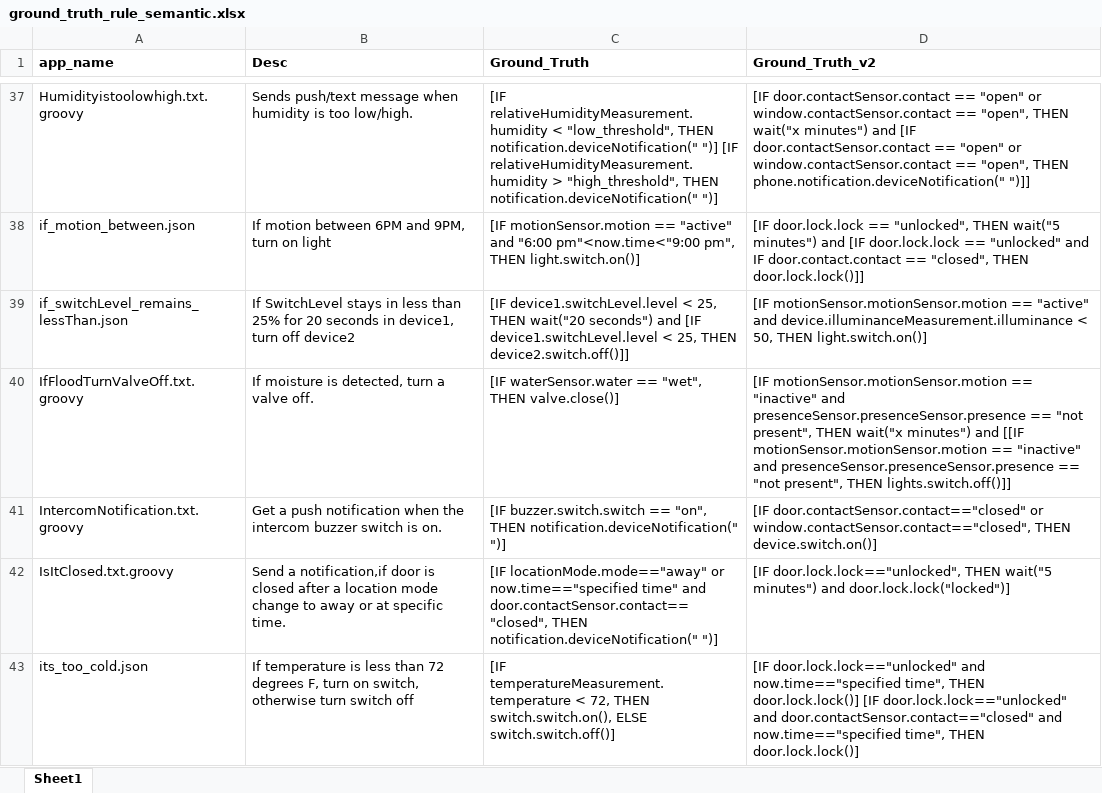
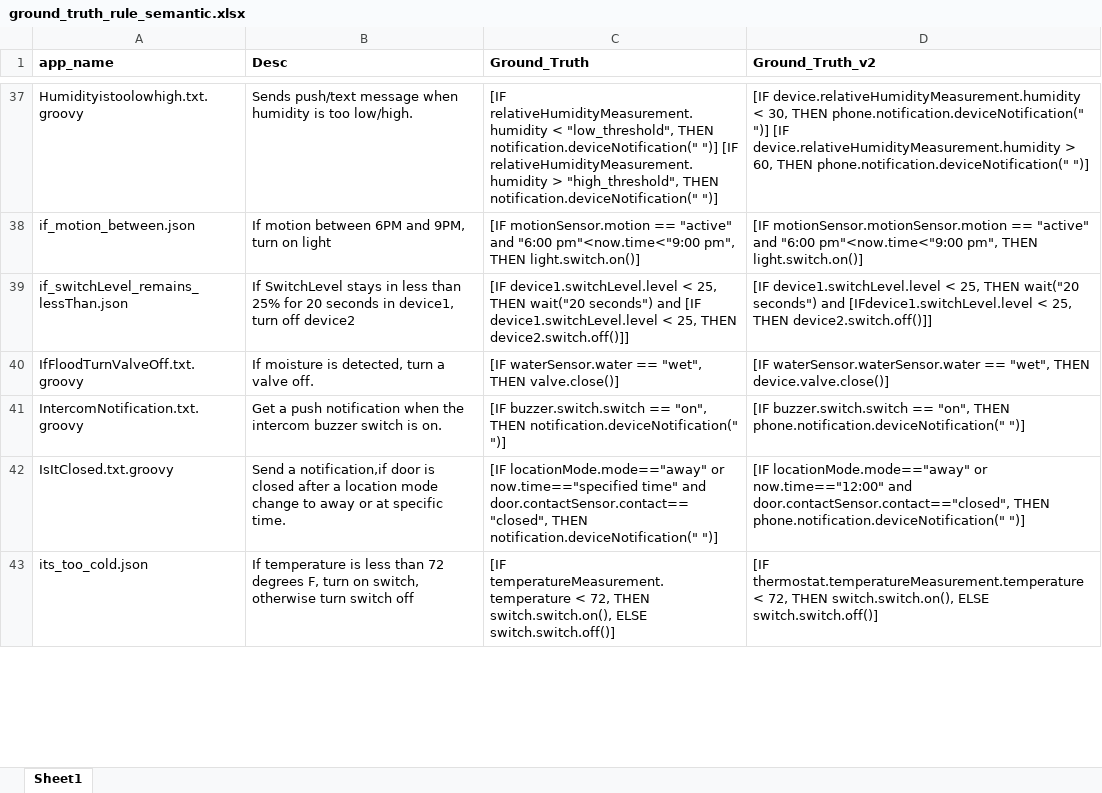
Before and after one commit to AnonymousBee4/AgenIoT, an Excel workbook: Input/ground_truth_rule_semantic.xlsx, sheet Sheet1, drawn as a sheet; only a part is shown, gaps mark what is left out; values as stored, in another font and other column widths than the file's, no borders; the diff covers the shown part only; the diff names each change by its address in the sheet, - before the commit and + after, or states it on an @@ line.

```diff
--- a/Input/ground_truth_rule_semantic.xlsx (sheet Sheet1)
+++ b/Input/ground_truth_rule_semantic.xlsx (sheet Sheet1)
-D37 (Ground_Truth_v2): [IF door.contactSensor.contact == "open" or window.contactSensor.contact == "open", THEN wait("x minutes") and [IF door.contactSensor.contact == "open" or window.contactSensor.contact == "open", THEN phone.notification.deviceNotification(" ")]]
+D37 (Ground_Truth_v2): [IF device.relativeHumidityMeasurement.humidity < 30, THEN phone.notification.deviceNotification(" ")] [IF device.relativeHumidityMeasurement.humidity > 60, THEN phone.notification.deviceNotification(" ")]
-D38 (Ground_Truth_v2): [IF door.lock.lock == "unlocked", THEN wait("5 minutes") and [IF door.lock.lock == "unlocked" and IF door.contact.contact == "closed", THEN door.lock.lock()]]
+D38 (Ground_Truth_v2): [IF motionSensor.motionSensor.motion == "active" and "6:00 pm"<now.time<"9:00 pm", THEN light.switch.on()]
-D39 (Ground_Truth_v2): [IF motionSensor.motionSensor.motion == "active" and device.illuminanceMeasurement.illuminance < 50, THEN light.switch.on()]
+D39 (Ground_Truth_v2): [IF device1.switchLevel.level < 25, THEN wait("20 seconds") and [IFdevice1.switchLevel.level < 25, THEN device2.switch.off()]]
-D40 (Ground_Truth_v2): [IF motionSensor.motionSensor.motion == "inactive" and presenceSensor.presenceSensor.presence == "not present", THEN wait("x minutes") and [[IF motionSensor.motionSensor.motion == "inactive" and presenceSensor.presenceSensor.presence == "not present", THEN lights.switch.off()]]
+D40 (Ground_Truth_v2): [IF waterSensor.waterSensor.water == "wet", THEN device.valve.close()]
-D41 (Ground_Truth_v2): [IF door.contactSensor.contact=="closed" or window.contactSensor.contact=="closed", THEN device.switch.on()]
+D41 (Ground_Truth_v2): [IF buzzer.switch.switch == "on", THEN phone.notification.deviceNotification(" ")]
-D42 (Ground_Truth_v2): [IF door.lock.lock=="unlocked", THEN wait("5 minutes") and door.lock.lock("locked")]
+D42 (Ground_Truth_v2): [IF locationMode.mode=="away" or now.time=="12:00" and door.contactSensor.contact=="closed", THEN phone.notification.deviceNotification(" ")]
-D43 (Ground_Truth_v2): [IF door.lock.lock=="unlocked" and now.time=="specified time", THEN door.lock.lock()] [IF door.lock.lock=="unlocked" and door.contactSensor.contact=="closed" and now.time=="specified time", THEN door.lock.lock()]
+D43 (Ground_Truth_v2): [IF thermostat.temperatureMeasurement.temperature < 72, THEN switch.switch.on(), ELSE switch.switch.off()]
```
Also changed, not shown: 108 edited cells elsewhere in this sheet, Input/ground_truth_capabilities.xlsx, 5 other files.
